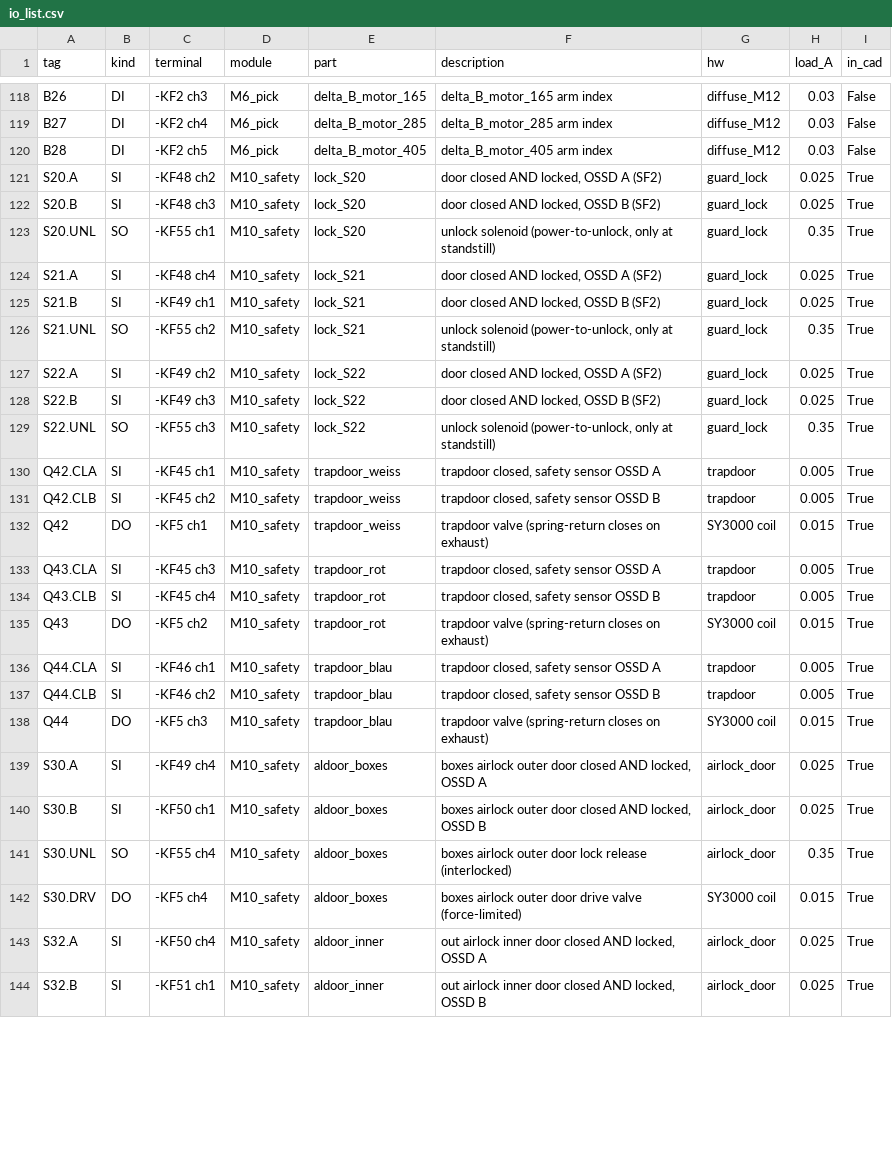
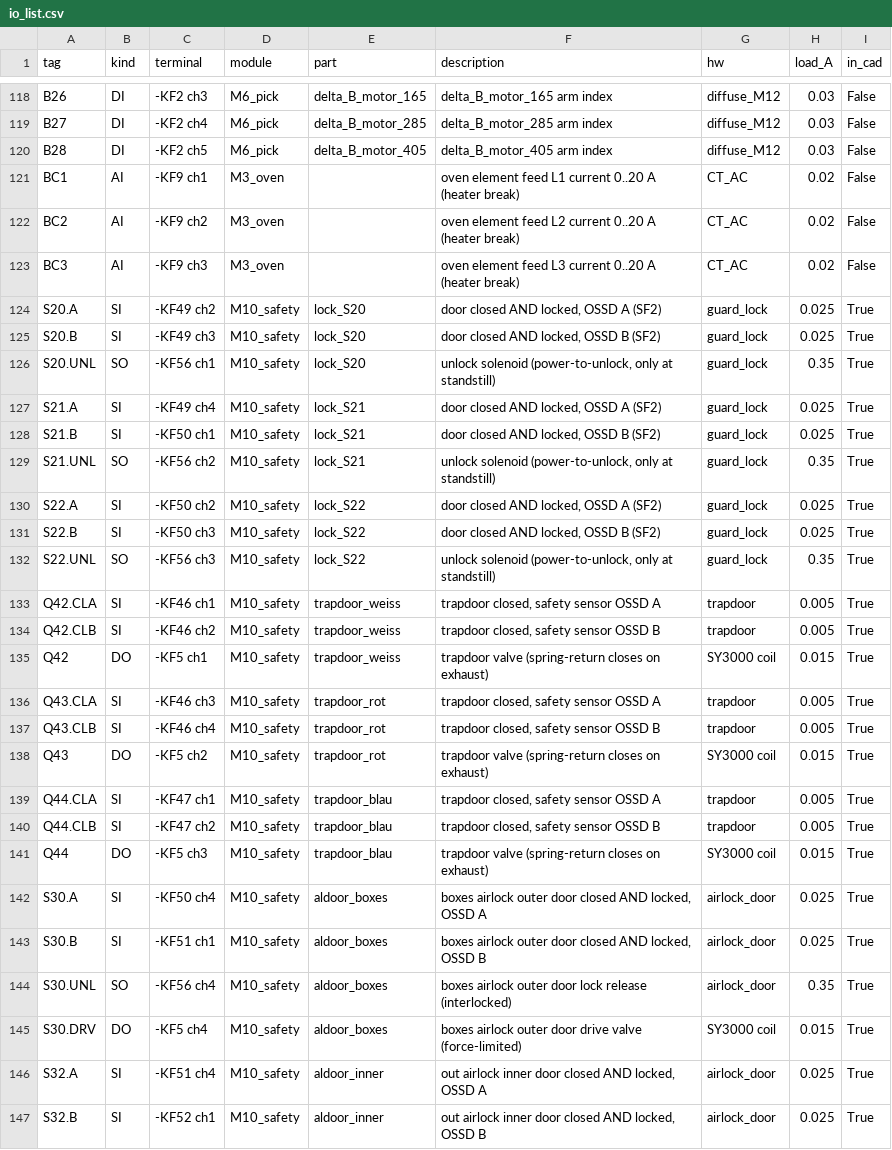
Before and after one commit to soham10i/stf-hw, a CSV file: stf-cad/line2/plc/io_list.csv, drawn as a sheet; only a part is shown, gaps mark what is left out; the diff covers the shown part only.

```diff
--- a/stf-cad/line2/plc/io_list.csv
+++ b/stf-cad/line2/plc/io_list.csv
@@ -120,25 +120,28 @@ B27,DI,-KF2 ch4,M6_pick,delta_B_motor_285,delta_B_motor_285 arm index,diffuse_M1
 B28,DI,-KF2 ch5,M6_pick,delta_B_motor_405,delta_B_motor_405 arm index,diffuse_M12,0.03,False
-S20.A,SI,-KF48 ch2,M10_safety,lock_S20,"door closed AND locked, OSSD A (SF2)",guard_lock,0.025,True
-S20.B,SI,-KF48 ch3,M10_safety,lock_S20,"door closed AND locked, OSSD B (SF2)",guard_lock,0.025,True
-S20.UNL,SO,-KF55 ch1,M10_safety,lock_S20,"unlock solenoid (power-to-unlock, only at standstill)",guard_lock,0.35,True
-S21.A,SI,-KF48 ch4,M10_safety,lock_S21,"door closed AND locked, OSSD A (SF2)",guard_lock,0.025,True
-S21.B,SI,-KF49 ch1,M10_safety,lock_S21,"door closed AND locked, OSSD B (SF2)",guard_lock,0.025,True
-S21.UNL,SO,-KF55 ch2,M10_safety,lock_S21,"unlock solenoid (power-to-unlock, only at standstill)",guard_lock,0.35,True
-S22.A,SI,-KF49 ch2,M10_safety,lock_S22,"door closed AND locked, OSSD A (SF2)",guard_lock,0.025,True
-S22.B,SI,-KF49 ch3,M10_safety,lock_S22,"door closed AND locked, OSSD B (SF2)",guard_lock,0.025,True
-S22.UNL,SO,-KF55 ch3,M10_safety,lock_S22,"unlock solenoid (power-to-unlock, only at standstill)",guard_lock,0.35,True
-Q42.CLA,SI,-KF45 ch1,M10_safety,trapdoor_weiss,"trapdoor closed, safety sensor OSSD A",trapdoor,0.005,True
-Q42.CLB,SI,-KF45 ch2,M10_safety,trapdoor_weiss,"trapdoor closed, safety sensor OSSD B",trapdoor,0.005,True
+BC1,AI,-KF9 ch1,M3_oven,,oven element feed L1 current 0..20 A (heater break),CT_AC,0.02,False
+BC2,AI,-KF9 ch2,M3_oven,,oven element feed L2 current 0..20 A (heater break),CT_AC,0.02,False
+BC3,AI,-KF9 ch3,M3_oven,,oven element feed L3 current 0..20 A (heater break),CT_AC,0.02,False
+S20.A,SI,-KF49 ch2,M10_safety,lock_S20,"door closed AND locked, OSSD A (SF2)",guard_lock,0.025,True
+S20.B,SI,-KF49 ch3,M10_safety,lock_S20,"door closed AND locked, OSSD B (SF2)",guard_lock,0.025,True
+S20.UNL,SO,-KF56 ch1,M10_safety,lock_S20,"unlock solenoid (power-to-unlock, only at standstill)",guard_lock,0.35,True
+S21.A,SI,-KF49 ch4,M10_safety,lock_S21,"door closed AND locked, OSSD A (SF2)",guard_lock,0.025,True
+S21.B,SI,-KF50 ch1,M10_safety,lock_S21,"door closed AND locked, OSSD B (SF2)",guard_lock,0.025,True
+S21.UNL,SO,-KF56 ch2,M10_safety,lock_S21,"unlock solenoid (power-to-unlock, only at standstill)",guard_lock,0.35,True
+S22.A,SI,-KF50 ch2,M10_safety,lock_S22,"door closed AND locked, OSSD A (SF2)",guard_lock,0.025,True
+S22.B,SI,-KF50 ch3,M10_safety,lock_S22,"door closed AND locked, OSSD B (SF2)",guard_lock,0.025,True
+S22.UNL,SO,-KF56 ch3,M10_safety,lock_S22,"unlock solenoid (power-to-unlock, only at standstill)",guard_lock,0.35,True
+Q42.CLA,SI,-KF46 ch1,M10_safety,trapdoor_weiss,"trapdoor closed, safety sensor OSSD A",trapdoor,0.005,True
+Q42.CLB,SI,-KF46 ch2,M10_safety,trapdoor_weiss,"trapdoor closed, safety sensor OSSD B",trapdoor,0.005,True
 Q42,DO,-KF5 ch1,M10_safety,trapdoor_weiss,trapdoor valve (spring-return closes on exhaust),SY3000 coil,0.015,True
-Q43.CLA,SI,-KF45 ch3,M10_safety,trapdoor_rot,"trapdoor closed, safety sensor OSSD A",trapdoor,0.005,True
-Q43.CLB,SI,-KF45 ch4,M10_safety,trapdoor_rot,"trapdoor closed, safety sensor OSSD B",trapdoor,0.005,True
+Q43.CLA,SI,-KF46 ch3,M10_safety,trapdoor_rot,"trapdoor closed, safety sensor OSSD A",trapdoor,0.005,True
+Q43.CLB,SI,-KF46 ch4,M10_safety,trapdoor_rot,"trapdoor closed, safety sensor OSSD B",trapdoor,0.005,True
 Q43,DO,-KF5 ch2,M10_safety,trapdoor_rot,trapdoor valve (spring-return closes on exhaust),SY3000 coil,0.015,True
-Q44.CLA,SI,-KF46 ch1,M10_safety,trapdoor_blau,"trapdoor closed, safety sensor OSSD A",trapdoor,0.005,True
-Q44.CLB,SI,-KF46 ch2,M10_safety,trapdoor_blau,"trapdoor closed, safety sensor OSSD B",trapdoor,0.005,True
+Q44.CLA,SI,-KF47 ch1,M10_safety,trapdoor_blau,"trapdoor closed, safety sensor OSSD A",trapdoor,0.005,True
+Q44.CLB,SI,-KF47 ch2,M10_safety,trapdoor_blau,"trapdoor closed, safety sensor OSSD B",trapdoor,0.005,True
 Q44,DO,-KF5 ch3,M10_safety,trapdoor_blau,trapdoor valve (spring-return closes on exhaust),SY3000 coil,0.015,True
-S30.A,SI,-KF49 ch4,M10_safety,aldoor_boxes,"boxes airlock outer door closed AND locked, OSSD A",airlock_door,0.025,True
-S30.B,SI,-KF50 ch1,M10_safety,aldoor_boxes,"boxes airlock outer door closed AND locked, OSSD B",airlock_door,0.025,True
-S30.UNL,SO,-KF55 ch4,M10_safety,aldoor_boxes,boxes airlock outer door lock release (interlocked),airlock_door,0.35,True
+S30.A,SI,-KF50 ch4,M10_safety,aldoor_boxes,"boxes airlock outer door closed AND locked, OSSD A",airlock_door,0.025,True
+S30.B,SI,-KF51 ch1,M10_safety,aldoor_boxes,"boxes airlock outer door closed AND locked, OSSD B",airlock_door,0.025,True
+S30.UNL,SO,-KF56 ch4,M10_safety,aldoor_boxes,boxes airlock outer door lock release (interlocked),airlock_door,0.35,True
 S30.DRV,DO,-KF5 ch4,M10_safety,aldoor_boxes,boxes airlock outer door drive valve (force-limited),SY3000 coil,0.015,True
-S32.A,SI,-KF50 ch4,M10_safety,aldoor_inner,"out airlock inner door closed AND locked, OSSD A",airlock_door,0.025,True
-S32.B,SI,-KF51 ch1,M10_safety,aldoor_inner,"out airlock inner door closed AND locked, OSSD B",airlock_door,0.025,True
+S32.A,SI,-KF51 ch4,M10_safety,aldoor_inner,"out airlock inner door closed AND locked, OSSD A",airlock_door,0.025,True
+S32.B,SI,-KF52 ch1,M10_safety,aldoor_inner,"out airlock inner door closed AND locked, OSSD B",airlock_door,0.025,True
```
Also changed, not shown: 69 edited cells elsewhere in this file, stf-cad/line2/bom/bom.csv, stf-cad/line2/plc/wiring.csv, 29 other files.
